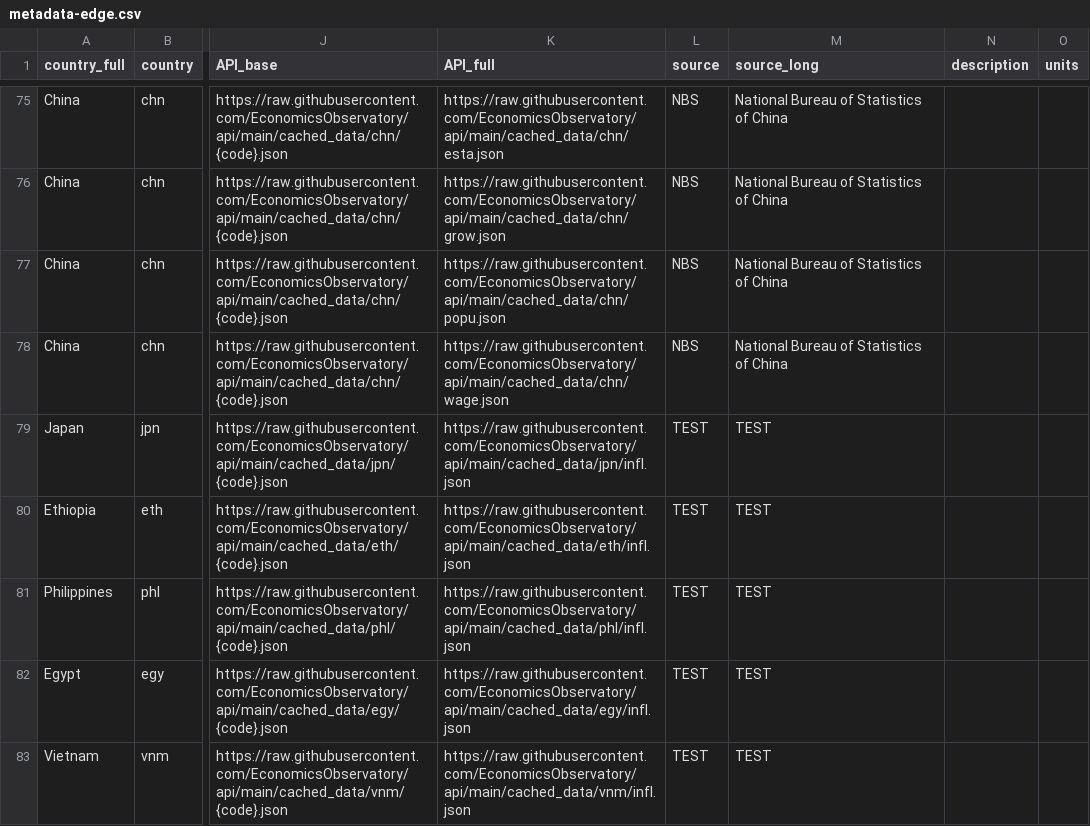
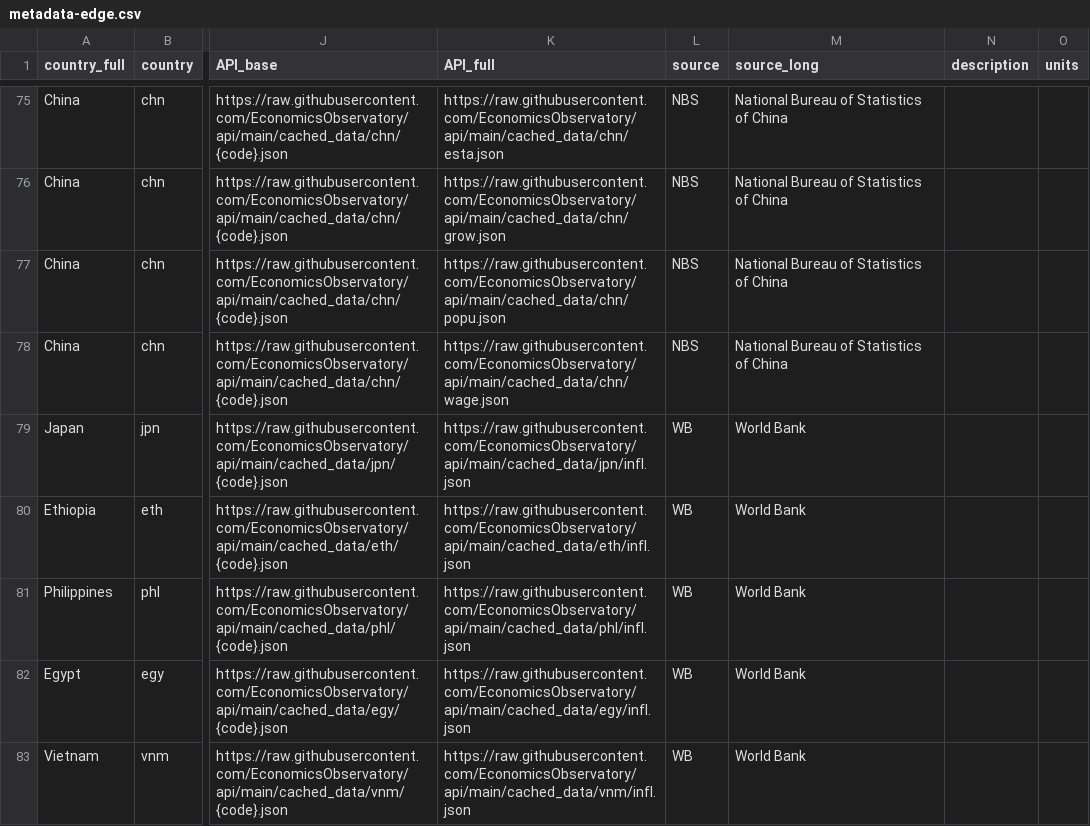
Before and after one commit to EconomicsObservatory/api, a CSV file: metadata-edge.csv, drawn as a sheet; only a part is shown, gaps mark what is left out; the diff covers the shown part only; the diff names each change by its address in the sheet, - before the commit and + after, or states it on an @@ line.

```diff
--- a/metadata-edge.csv
+++ b/metadata-edge.csv
-L79:L83 (source): TEST
+L79:L83 (source): WB
-M79:M83 (source_long): TEST
+M79:M83 (source_long): World Bank
```
Also changed, not shown: 4 added rows and 22 edited cells elsewhere in this file, 22 other files.
